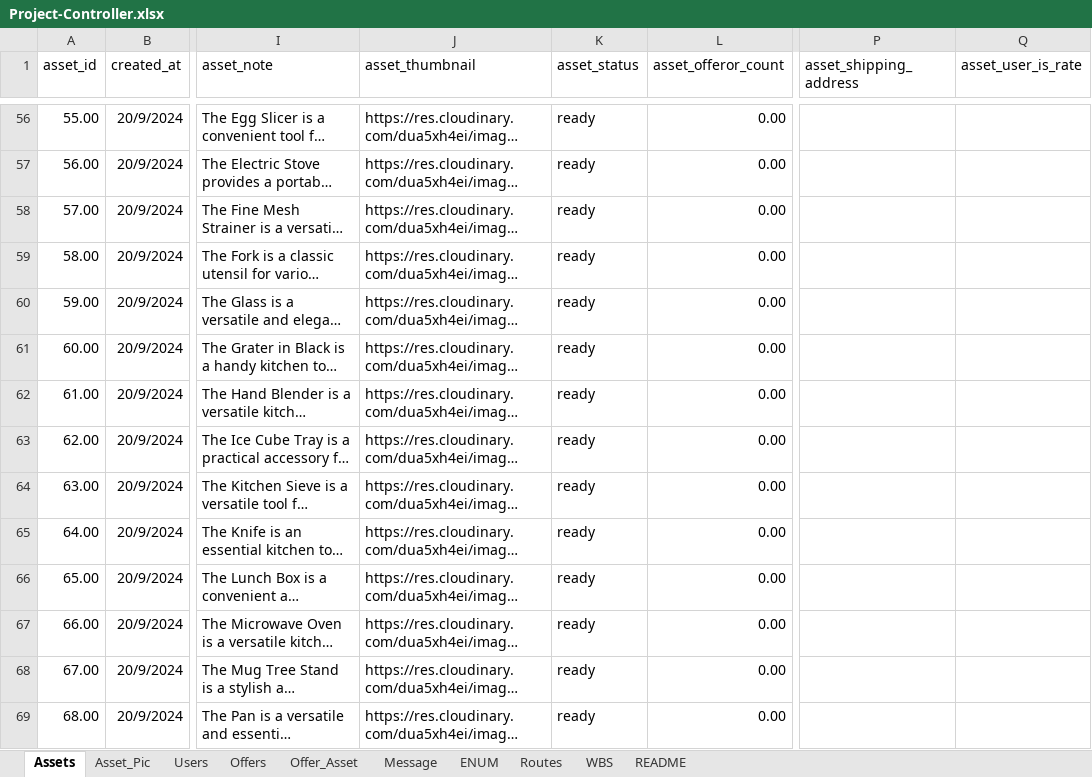
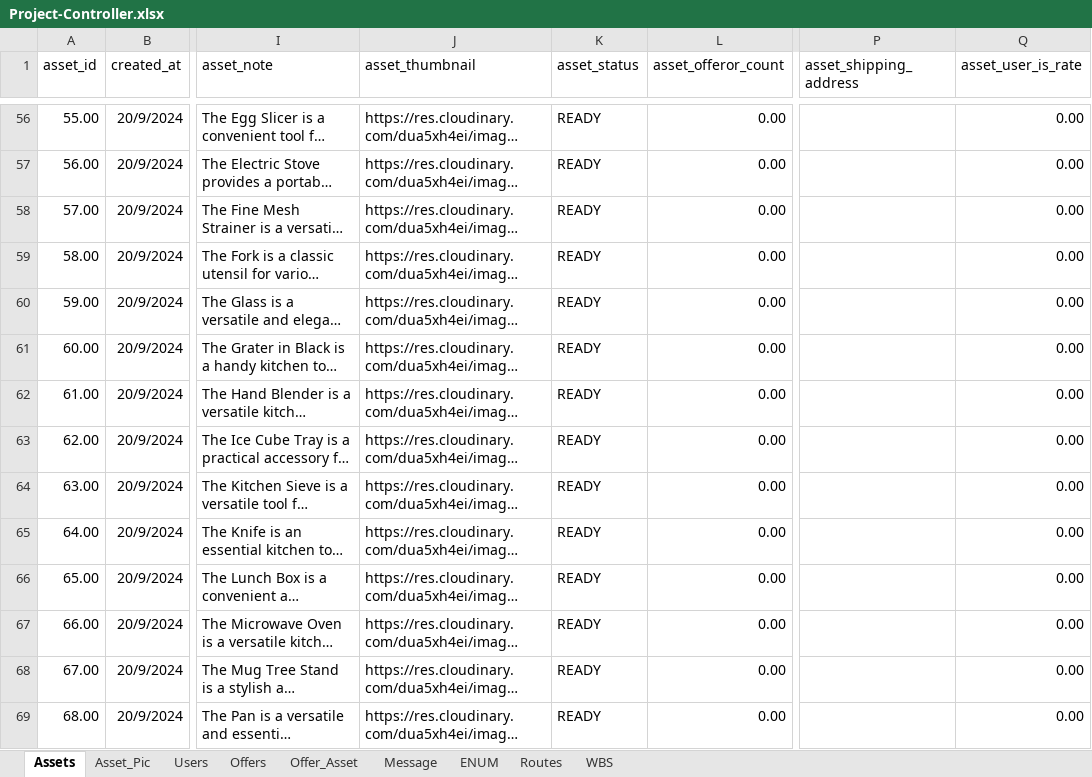
Before and after one commit to besbesbesbes/swapy02-web, an Excel workbook: src/data/Project-Controller.xlsx, sheet Assets, drawn as a sheet; only a part is shown, gaps mark what is left out; long unchanged cells end in …; values as stored, in another font and other column widths than the file's, no borders; the diff covers the shown part only; the diff names each change by its address in the sheet, - before the commit and + after, or states it on an @@ line.

Commit message:
Done new asset badge

```diff
--- a/src/data/Project-Controller.xlsx (sheet Assets)
+++ b/src/data/Project-Controller.xlsx (sheet Assets)
-sheet tab: README
-K56:K69 (asset_status): ready
+K56:K69 (asset_status): READY
-Q56:Q69 (asset_user_is_rate): (empty)
+Q56:Q69 (asset_user_is_rate): 0.00
```
Also changed, not shown: 386 edited cells elsewhere in this sheet, sheet WBS, sheet Routes, hidden cells, 5 other files.
